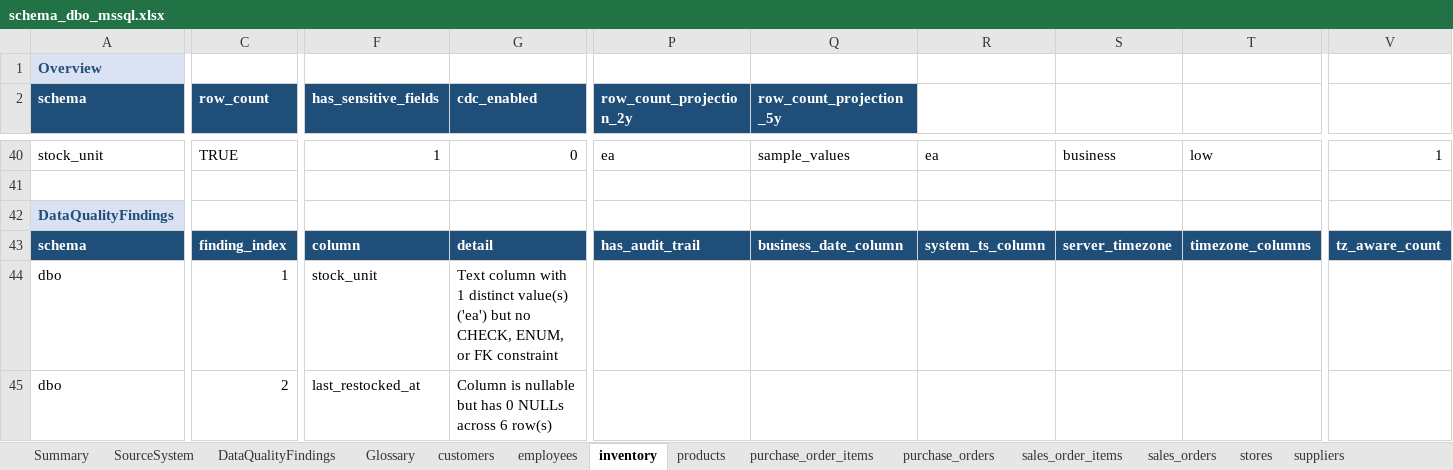
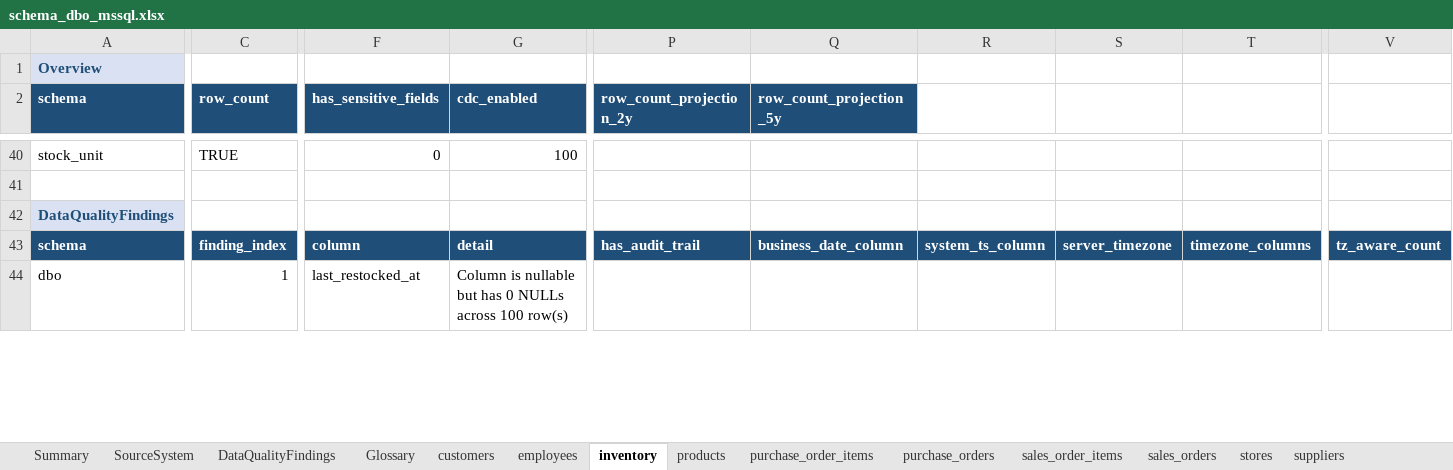
Before and after one commit to elixirrjob1/cursorskills, an Excel workbook: LATEST_SCHEMA/schema_dbo_mssql.xlsx, sheet inventory, drawn as a sheet; only a part is shown, gaps mark what is left out; values as stored, in another font and other column widths than the file's, no borders; removed rows and columns are numbered as before the commit, all else as after; rows hold the shown columns only; the diff covers the shown part only; the diff names each change by its address in the sheet, - before the commit and + after, or states it on an @@ line.

Commit message:
MOdifications to projection

```diff
--- a/LATEST_SCHEMA/schema_dbo_mssql.xlsx (sheet inventory)
+++ b/LATEST_SCHEMA/schema_dbo_mssql.xlsx (sheet inventory)
-F40 (has_sensitive_fields): 1
+F40 (has_sensitive_fields): 0
-G40 (cdc_enabled): 0
+G40 (cdc_enabled): 100
-P40 (row_count_projection_2y): ea
+P40 (row_count_projection_2y): (empty)
-Q40 (row_count_projection_5y): sample_values
+Q40 (row_count_projection_5y): (empty)
-R40: ea
+R40: (empty)
-S40: business
+S40: (empty)
-T40: low
+T40: (empty)
-V40: 1
+V40: (empty)
-row 44: dbo | 1 | stock_unit | Text column with 1 distinct value(s) ('ea') but no CHECK, ENUM, or FK constraint
-C44 (row_count): 2
+C44 (row_count): 1
-G44 (cdc_enabled): …NULLs across 6 row(s)
+G44 (cdc_enabled): …NULLs across 100 row(s)
```
Also changed, not shown: 1 added row, 3 removed rows and 36 edited cells elsewhere in this sheet, sheet DataQualityFindings, sheet products, sheet purchase_order_items, sheet sales_order_items, sheet sales_orders, sheet purchase_orders, 6 more sheets, 6 other files.
